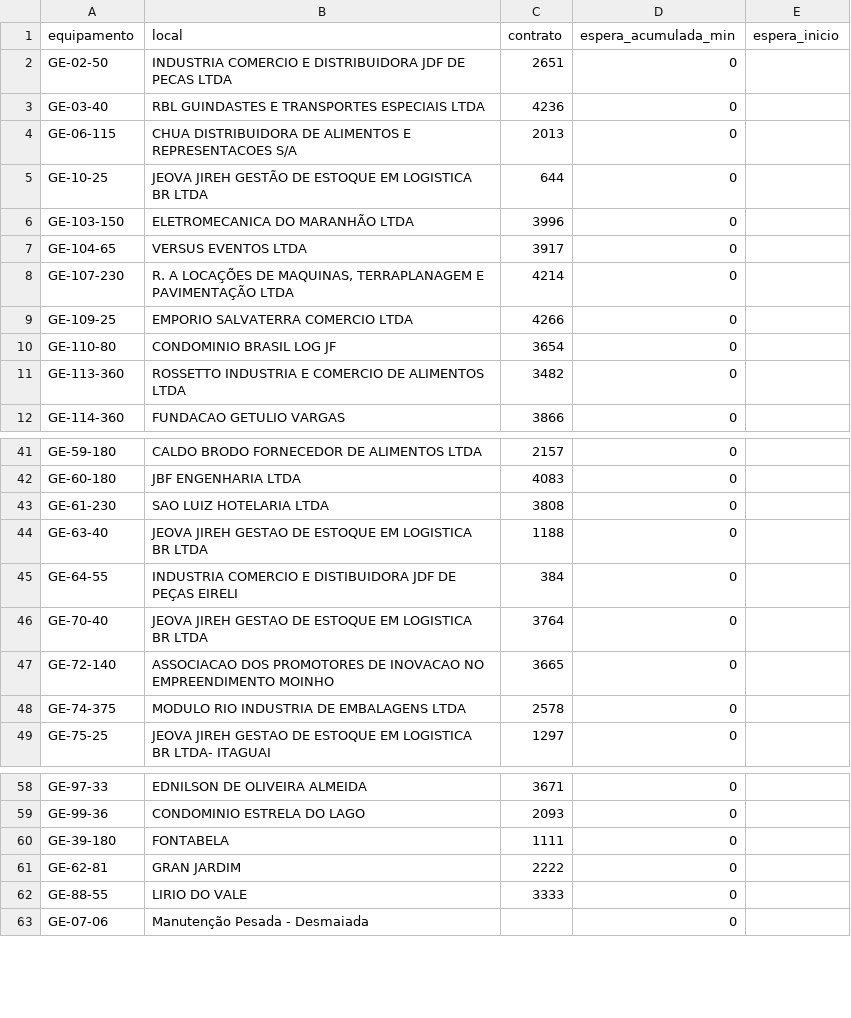
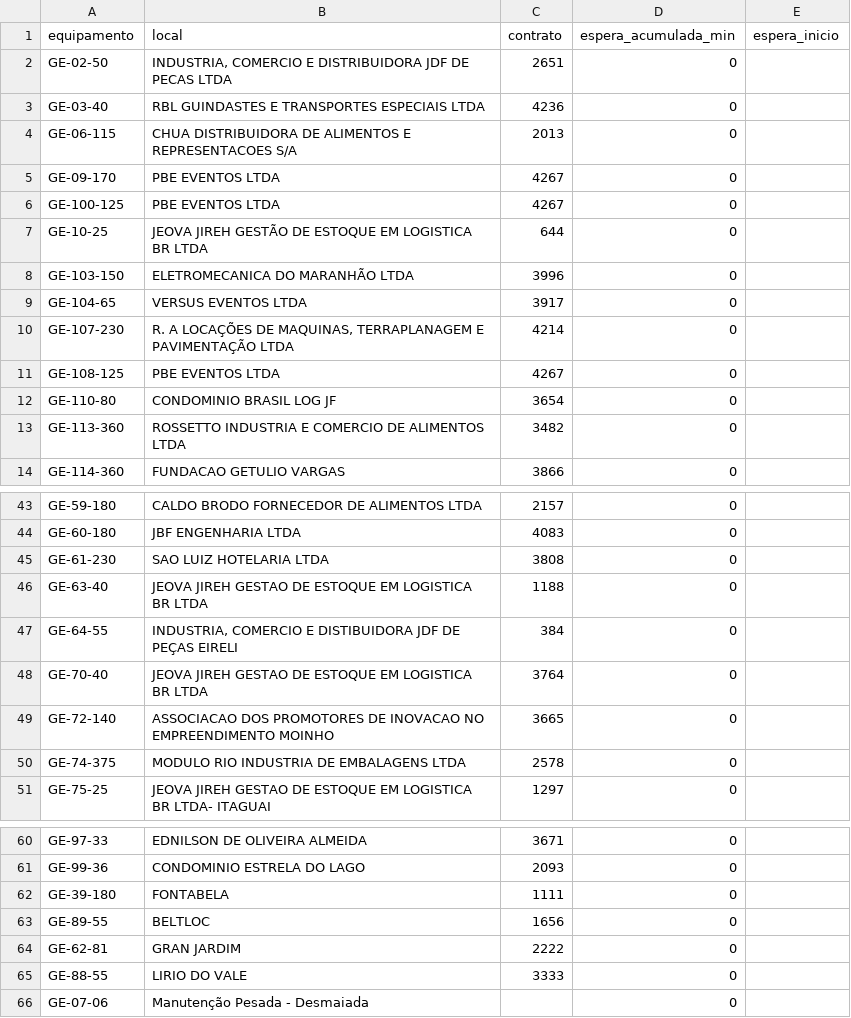
Before and after one commit to milwardarthur-prog/controle-manut, a CSV file: dados.csv, drawn as a sheet; only a part is shown, gaps mark what is left out.

Commit message:
Add files via upload

```diff
--- a/dados.csv
+++ b/dados.csv
@@ -1,5 +1,7 @@
 equipamento,local,contrato,espera_acumulada_min,espera_inicio
-GE-02-50,INDUSTRIA COMERCIO E DISTRIBUIDORA JDF DE PECAS LTDA,2651,0,
+GE-02-50,"INDUSTRIA, COMERCIO E DISTRIBUIDORA JDF DE PECAS LTDA",2651,0,
 GE-03-40,RBL GUINDASTES E TRANSPORTES ESPECIAIS LTDA,4236,0,
 GE-06-115,CHUA DISTRIBUIDORA DE ALIMENTOS E REPRESENTACOES S/A,2013,0,
+GE-09-170,PBE EVENTOS LTDA,4267,0,
+GE-100-125,PBE EVENTOS LTDA,4267,0,
 GE-10-25,JEOVA JIREH GESTÃO DE ESTOQUE EM LOGISTICA BR LTDA,644,0,
@@ -8,3 +10,3 @@ GE-104-65,VERSUS EVENTOS LTDA,3917,0,
 GE-107-230,"R. A LOCAÇÕES DE MAQUINAS, TERRAPLANAGEM E PAVIMENTAÇÃO LTDA",4214,0,
-GE-109-25,EMPORIO SALVATERRA COMERCIO LTDA,4266,0,
+GE-108-125,PBE EVENTOS LTDA,4267,0,
 GE-110-80,CONDOMINIO BRASIL LOG JF,3654,0,
@@ -44,3 +46,3 @@ GE-61-230,SAO LUIZ HOTELARIA LTDA,3808,0,
 GE-63-40,JEOVA JIREH GESTAO DE ESTOQUE EM LOGISTICA BR LTDA,1188,0,
-GE-64-55,INDUSTRIA COMERCIO E DISTIBUIDORA JDF DE PEÇAS EIRELI,384,0,
+GE-64-55,"INDUSTRIA, COMERCIO E DISTIBUIDORA JDF DE PEÇAS EIRELI",384,0,
 GE-70-40,JEOVA JIREH GESTAO DE ESTOQUE EM LOGISTICA BR LTDA,3764,0,
@@ -60,2 +62,3 @@ GE-99-36,CONDOMINIO ESTRELA DO LAGO,2093,0,
 GE-39-180,FONTABELA,1111,0,
+GE-89-55,BELTLOC,1656,0,
 GE-62-81,GRAN JARDIM,2222,0,
```
